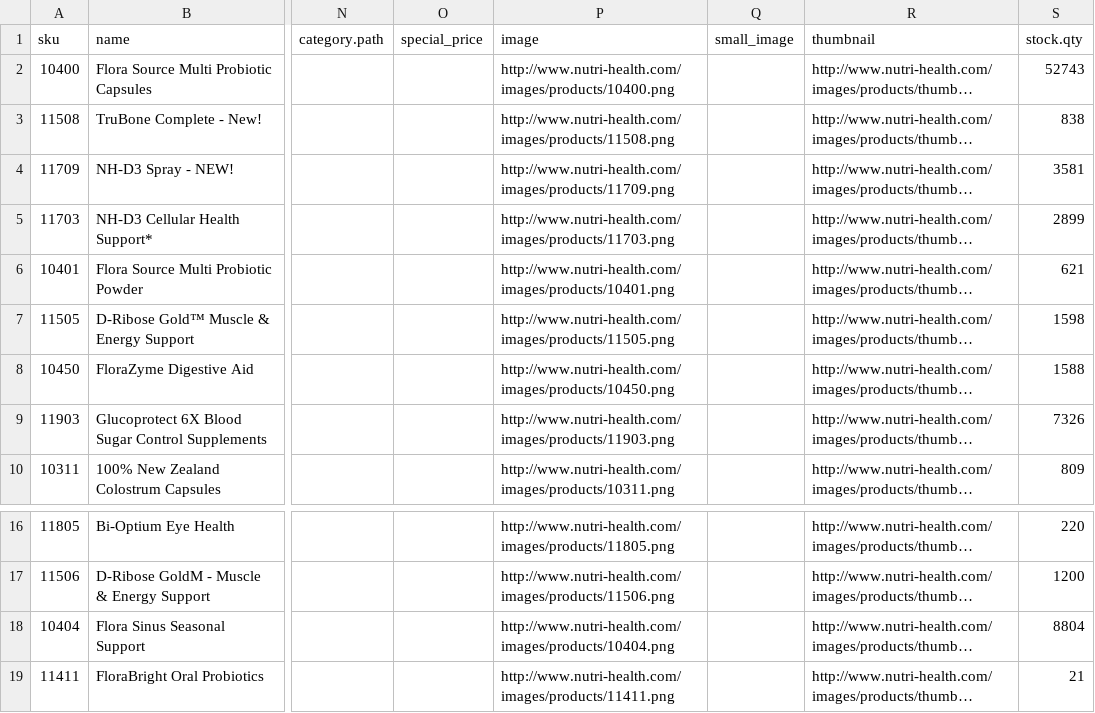
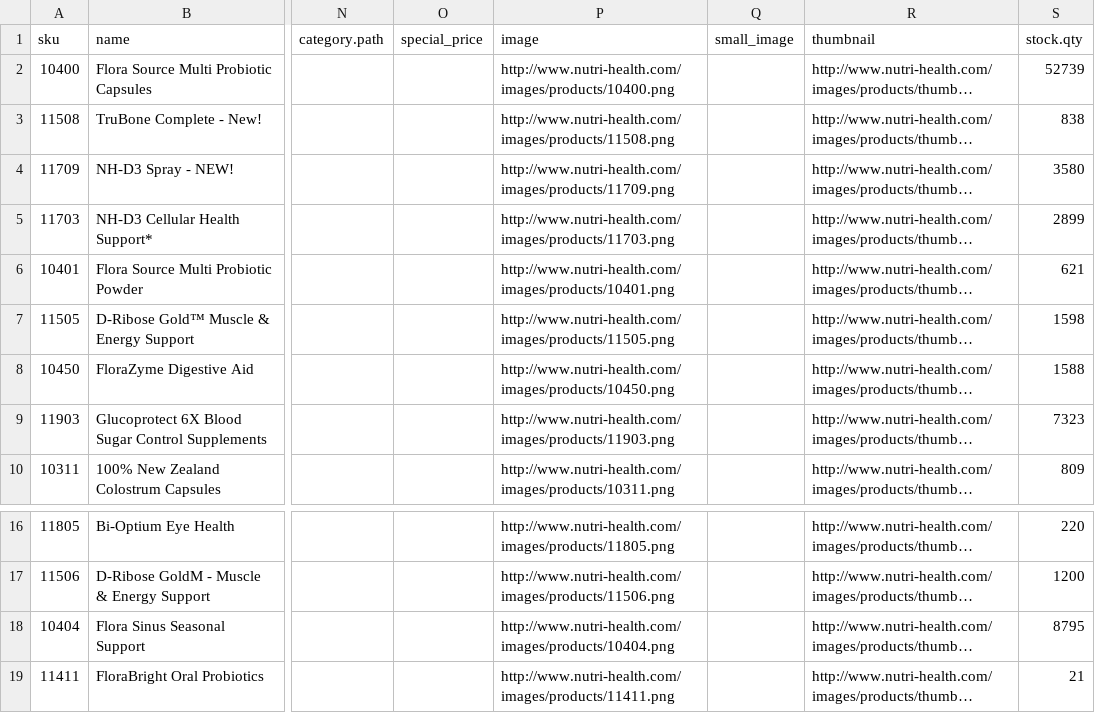
Before and after one commit to mrichman/NHS, a CSV file: PRODUCT-IMPORT.csv, drawn as a sheet; only a part is shown, gaps mark what is left out; long unchanged cells end in …; the diff names each change by its address in the sheet, - before the commit and + after, or states it on an @@ line.

```diff
--- a/PRODUCT-IMPORT.csv
+++ b/PRODUCT-IMPORT.csv
-S2 (stock.qty): 52743
+S2 (stock.qty): 52739
-S4 (stock.qty): 3581
+S4 (stock.qty): 3580
-S9 (stock.qty): 7326
+S9 (stock.qty): 7323
-S18 (stock.qty): 8804
+S18 (stock.qty): 8795
```
Also changed, not shown: 2 other files.
